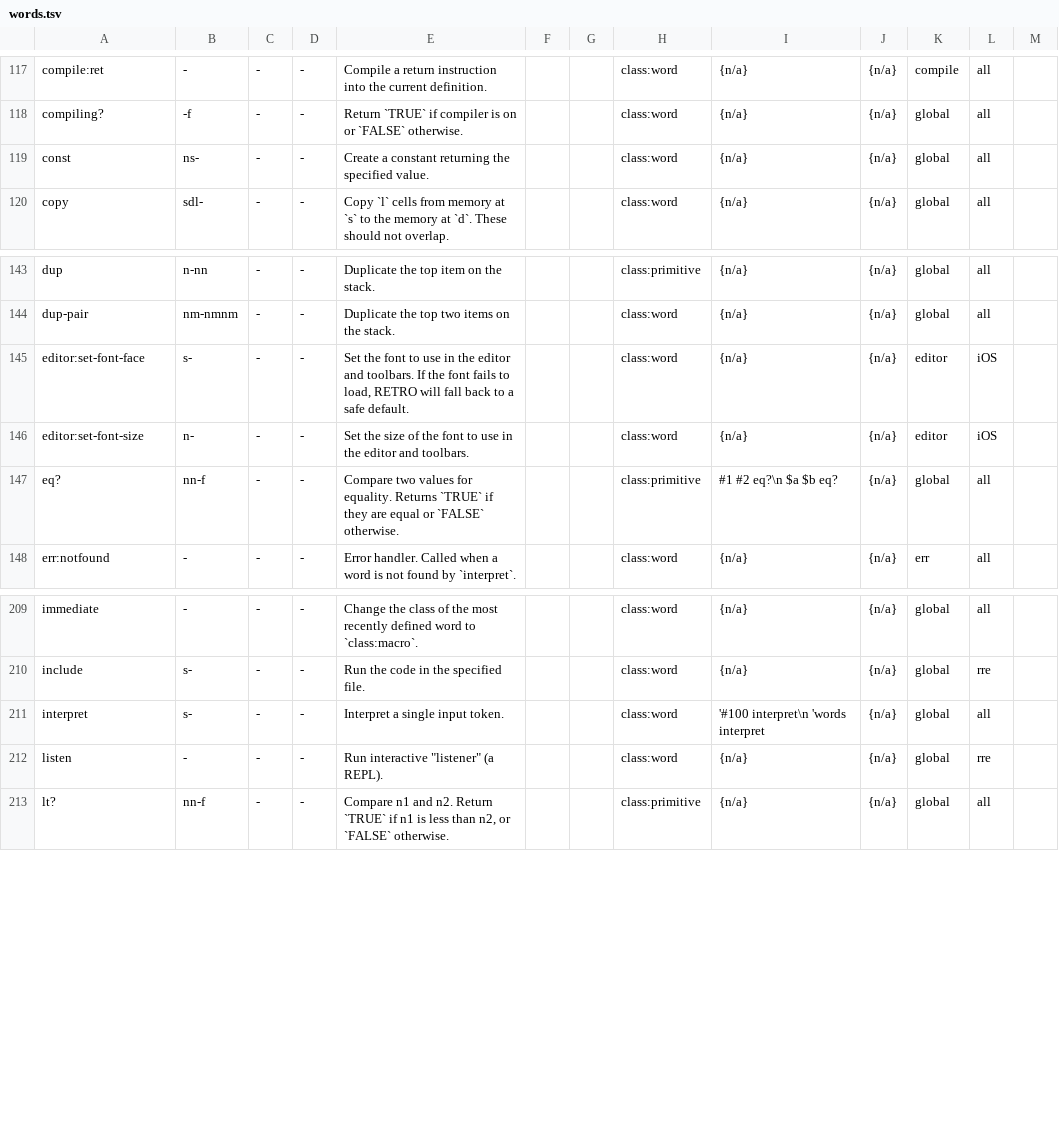
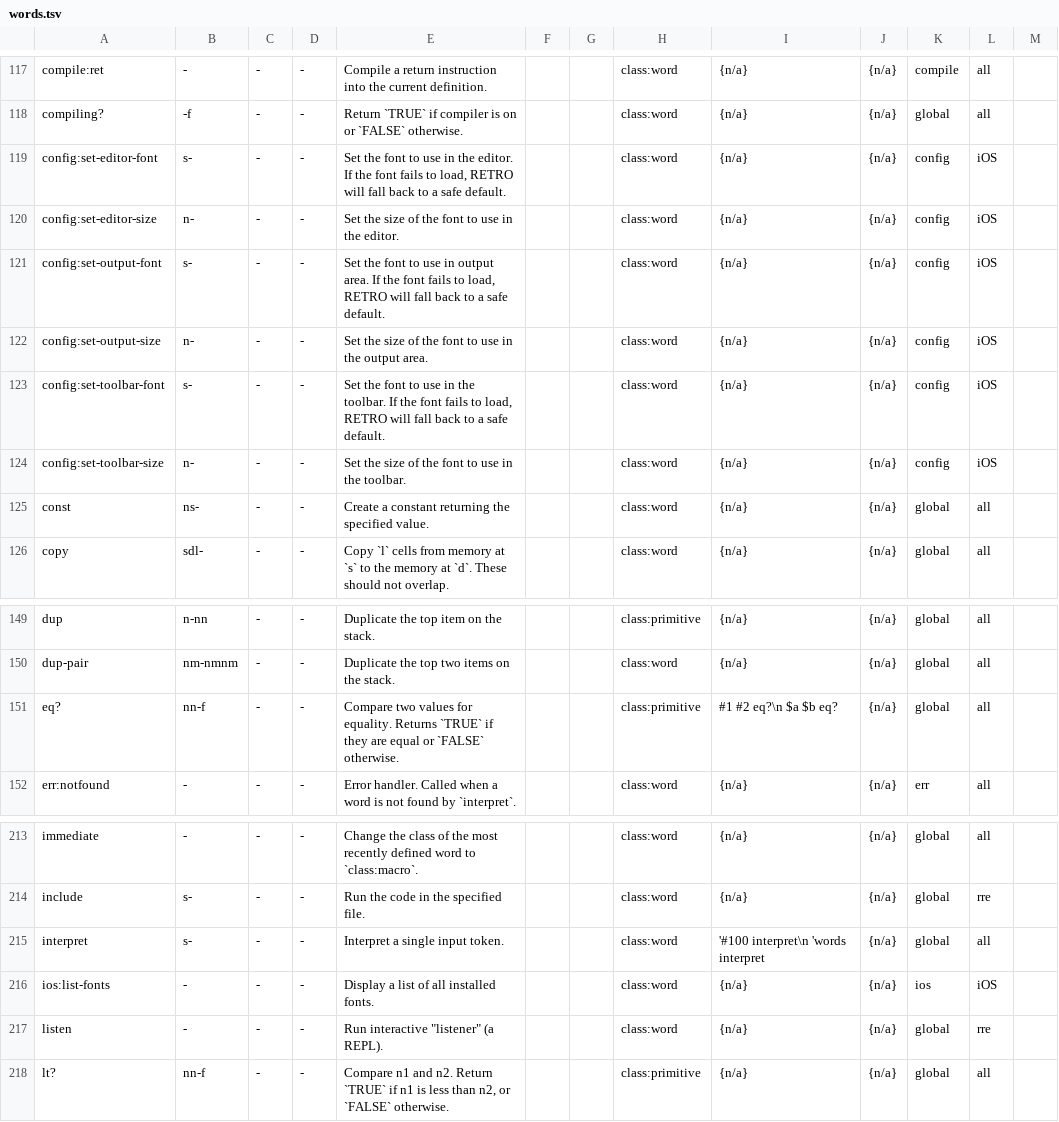
Before and after one commit to Acidburn0zzz/retro, a TSV file: words.tsv, drawn as a sheet; only a part is shown, gaps mark what is left out.

Commit message:
update glossary w/new iOS words&changes

```diff
--- a/words.tsv
+++ b/words.tsv
@@ -118,2 +118,8 @@ compile:ret	-	-	-	Compile a return instruction into the current definition.			cl
 compiling?	-f	-	-	Return `TRUE` if compiler is on or `FALSE` otherwise.			class:word	{n/a}	{n/a}	global	all	
+config:set-editor-font	s-	-	-	Set the font to use in the editor. If the font fails to load, RETRO will fall back to a safe default.			class:word	{n/a}	{n/a}	config	iOS	
+config:set-editor-size	n-	-	-	Set the size of the font to use in the editor.			class:word	{n/a}	{n/a}	config	iOS	
+config:set-output-font	s-	-	-	Set the font to use in output area. If the font fails to load, RETRO will fall back to a safe default.			class:word	{n/a}	{n/a}	config	iOS	
+config:set-output-size	n-	-	-	Set the size of the font to use in the output area.			class:word	{n/a}	{n/a}	config	iOS	
+config:set-toolbar-font	s-	-	-	Set the font to use in the toolbar. If the font fails to load, RETRO will fall back to a safe default.			class:word	{n/a}	{n/a}	config	iOS	
+config:set-toolbar-size	n-	-	-	Set the size of the font to use in the toolbar.			class:word	{n/a}	{n/a}	config	iOS	
 const	ns-	-	-	Create a constant returning the specified value.			class:word	{n/a}	{n/a}	global	all	
@@ -144,4 +150,2 @@ dup	n-nn	-	-	Duplicate the top item on the stack.			class:primitive	{n/a}	{n/a}
 dup-pair	nm-nmnm	-	-	Duplicate the top two items on the stack.			class:word	{n/a}	{n/a}	global	all	
-editor:set-font-face	s-	-	-	Set the font to use in the editor and toolbars. If the font fails to load, RETRO will fall back to a safe default.			class:word	{n/a}	{n/a}	editor	iOS	
-editor:set-font-size	n-	-	-	Set the size of the font to use in the editor and toolbars.			class:word	{n/a}	{n/a}	editor	iOS	
 eq?	nn-f	-	-	Compare two values for equality. Returns `TRUE` if they are equal or `FALSE` otherwise.			class:primitive	    #1 #2 eq?\n    $a $b eq?	{n/a}	global	all	
@@ -211,2 +215,3 @@ include	s-	-	-	Run the code in the specified file. 			class:word	{n/a}	{n/a}	glo
 interpret	s-	-	-	Interpret a single input token.			class:word	    '#100 interpret\n    'words interpret	{n/a}	global	all	
+ios:list-fonts	-	-	-	Display a list of all installed fonts.			class:word	{n/a}	{n/a}	ios	iOS	
 listen	-	-	-	Run interactive "listener" (a REPL).			class:word	{n/a}	{n/a}	global	rre	
```
Also changed, not shown: 1 other file.
